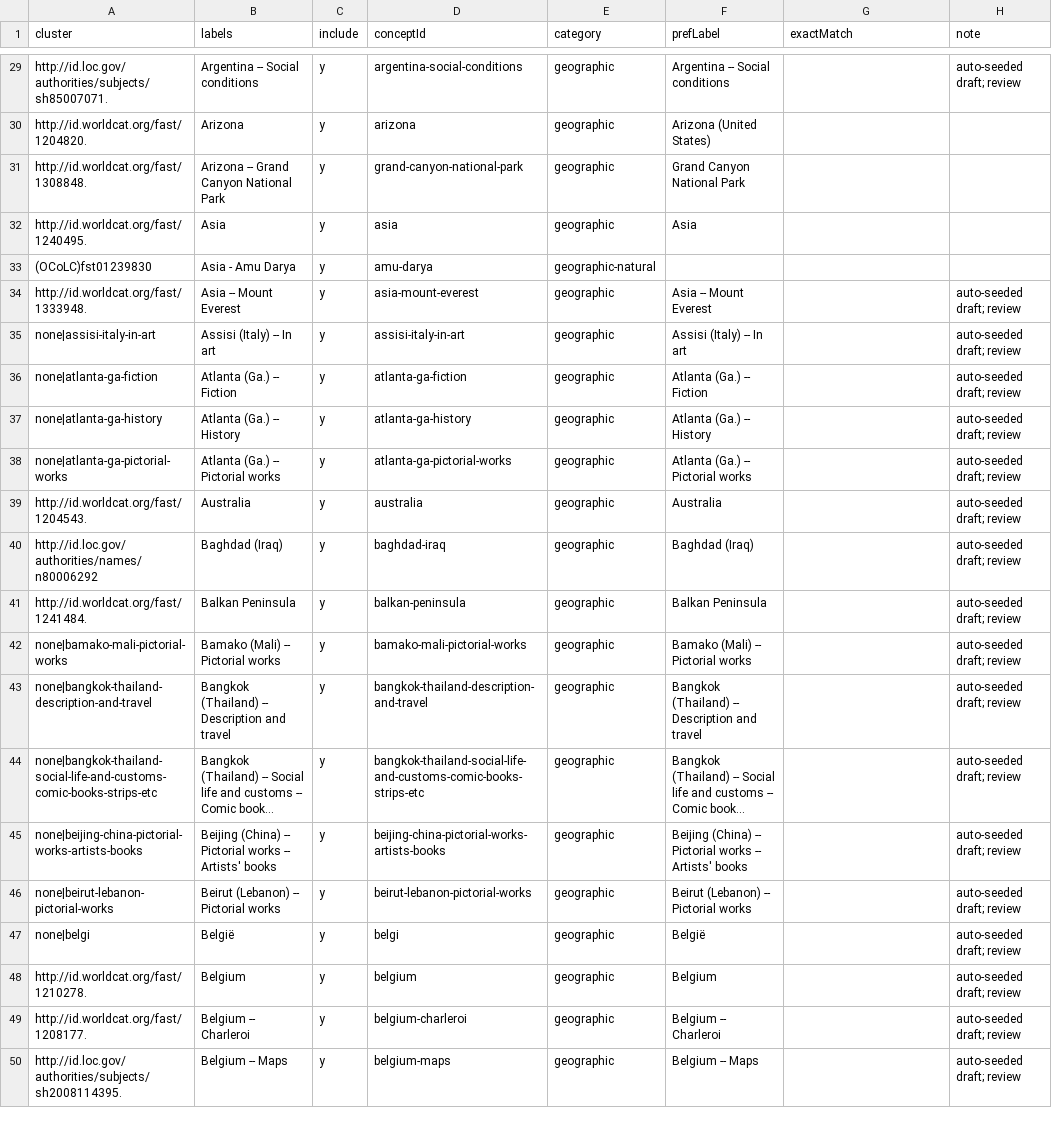
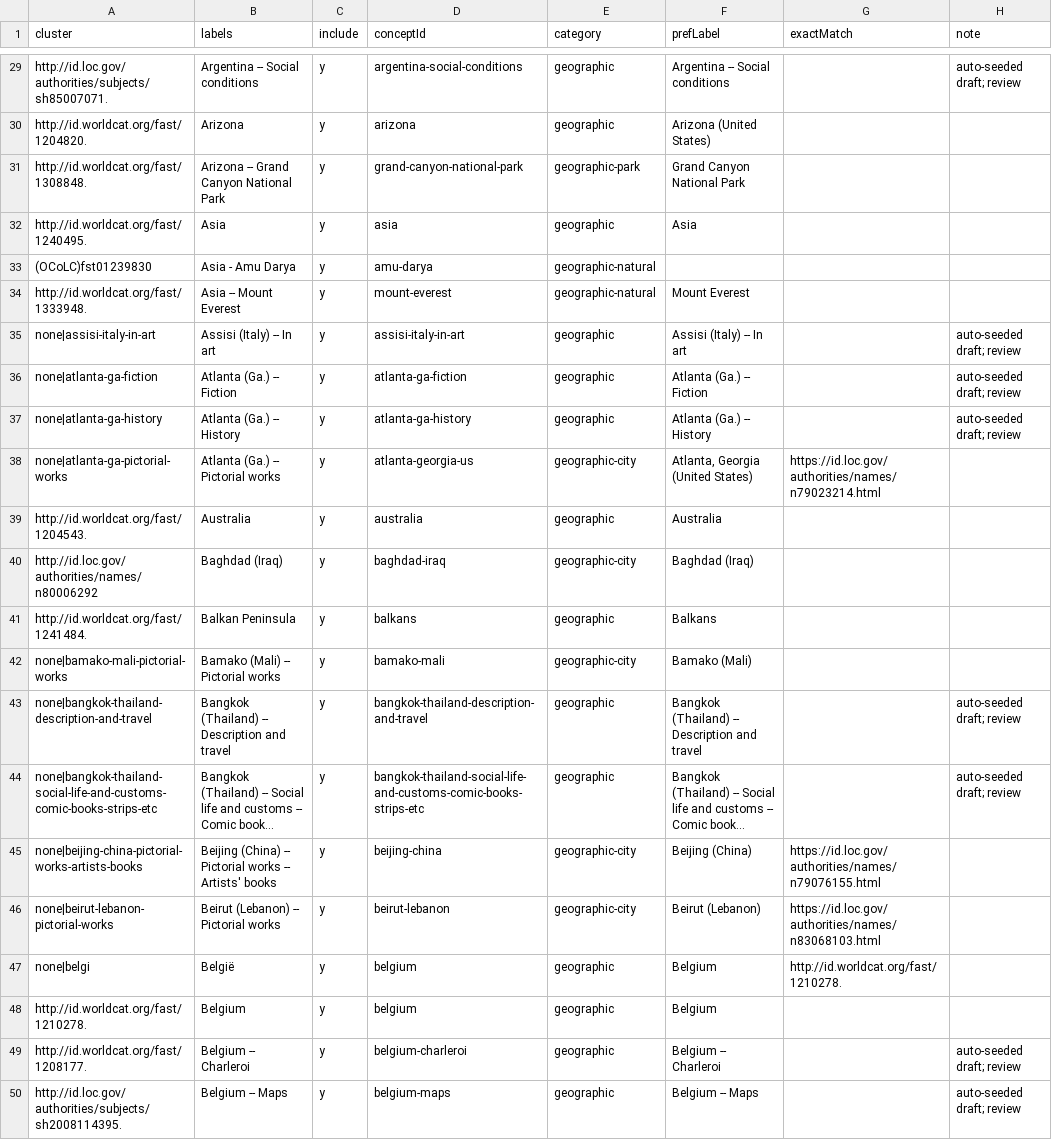
Before and after one commit to dkglab/artists-books, a CSV file: sources/subjects/decisions.csv, drawn as a sheet; only a part is shown, gaps mark what is left out; long unchanged cells end in …; the diff names each change by its address in the sheet, - before the commit and + after, or states it on an @@ line.

Commit message:
continued working through decisions.csv for subjects

```diff
--- a/sources/subjects/decisions.csv
+++ b/sources/subjects/decisions.csv
-E31 (category): geographic
+E31 (category): geographic-park
-D34 (conceptId): asia-mount-everest
+D34 (conceptId): mount-everest
-E34 (category): geographic
+E34 (category): geographic-natural
-F34 (prefLabel): Asia -- Mount Everest
+F34 (prefLabel): Mount Everest
-H34 (note): auto-seeded draft; review
+H34 (note): (empty)
-D38 (conceptId): atlanta-ga-pictorial-works
+D38 (conceptId): atlanta-georgia-us
-E38 (category): geographic
+E38 (category): geographic-city
-F38 (prefLabel): Atlanta (Ga.) -- Pictorial works
+F38 (prefLabel): Atlanta, Georgia (United States)
-G38 (exactMatch): (empty)
+G38 (exactMatch): https://id.loc.gov/authorities/names/n79023214.html
-H38:H42 (note): auto-seeded draft; review
+H38:H42 (note): (empty)
-E40 (category): geographic
+E40 (category): geographic-city
-D41 (conceptId): balkan-peninsula
+D41 (conceptId): balkans
-F41 (prefLabel): Balkan Peninsula
+F41 (prefLabel): Balkans
-D42 (conceptId): bamako-mali-pictorial-works
+D42 (conceptId): bamako-mali
-E42 (category): geographic
+E42 (category): geographic-city
-F42 (prefLabel): Bamako (Mali) -- Pictorial works
+F42 (prefLabel): Bamako (Mali)
-D45 (conceptId): beijing-china-pictorial-works-artists-books
+D45 (conceptId): beijing-china
-E45:E46 (category): geographic
+E45:E46 (category): geographic-city
-F45 (prefLabel): Beijing (China) -- Pictorial works -- Artists' books
+F45 (prefLabel): Beijing (China)
-G45 (exactMatch): (empty)
+G45 (exactMatch): https://id.loc.gov/authorities/names/n79076155.html
-H45:H48 (note): auto-seeded draft; review
+H45:H48 (note): (empty)
-D46 (conceptId): beirut-lebanon-pictorial-works
+D46 (conceptId): beirut-lebanon
-F46 (prefLabel): Beirut (Lebanon) -- Pictorial works
+F46 (prefLabel): Beirut (Lebanon)
-G46 (exactMatch): (empty)
+G46 (exactMatch): https://id.loc.gov/authorities/names/n83068103.html
-D47 (conceptId): belgi
+D47 (conceptId): belgium
-F47 (prefLabel): België
+F47 (prefLabel): Belgium
-G47 (exactMatch): (empty)
+G47 (exactMatch): http://id.worldcat.org/fast/1210278.
```
